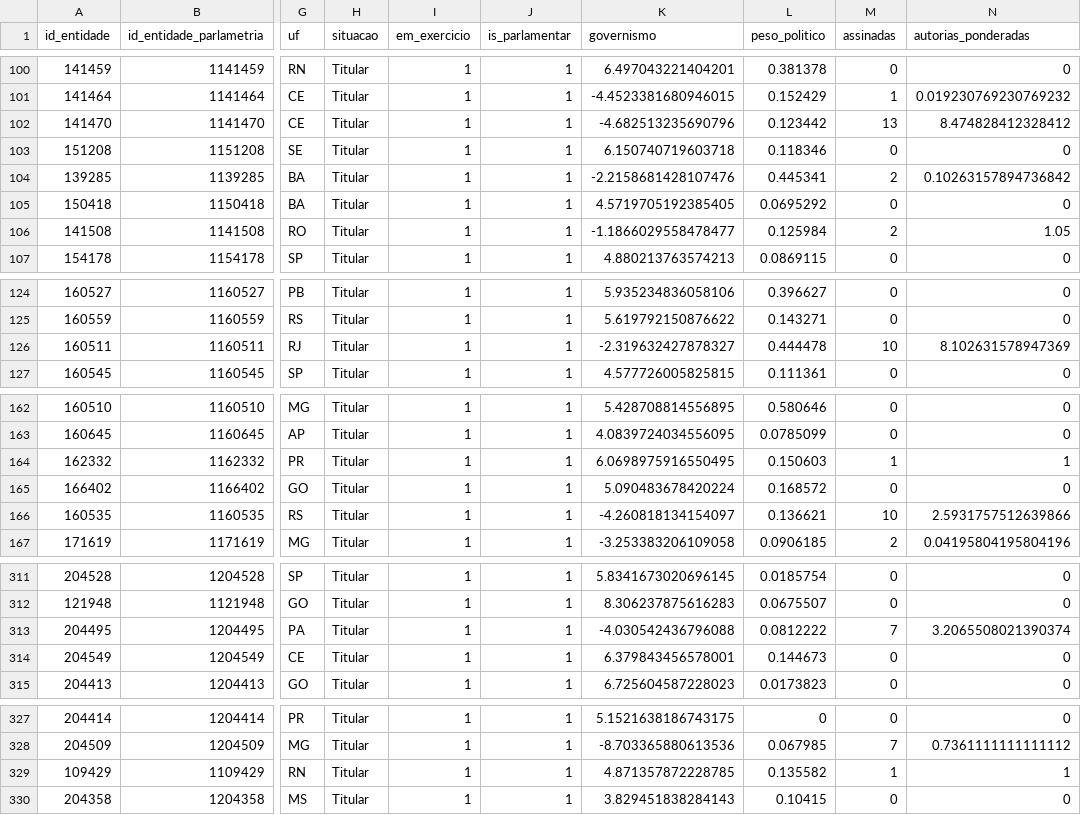
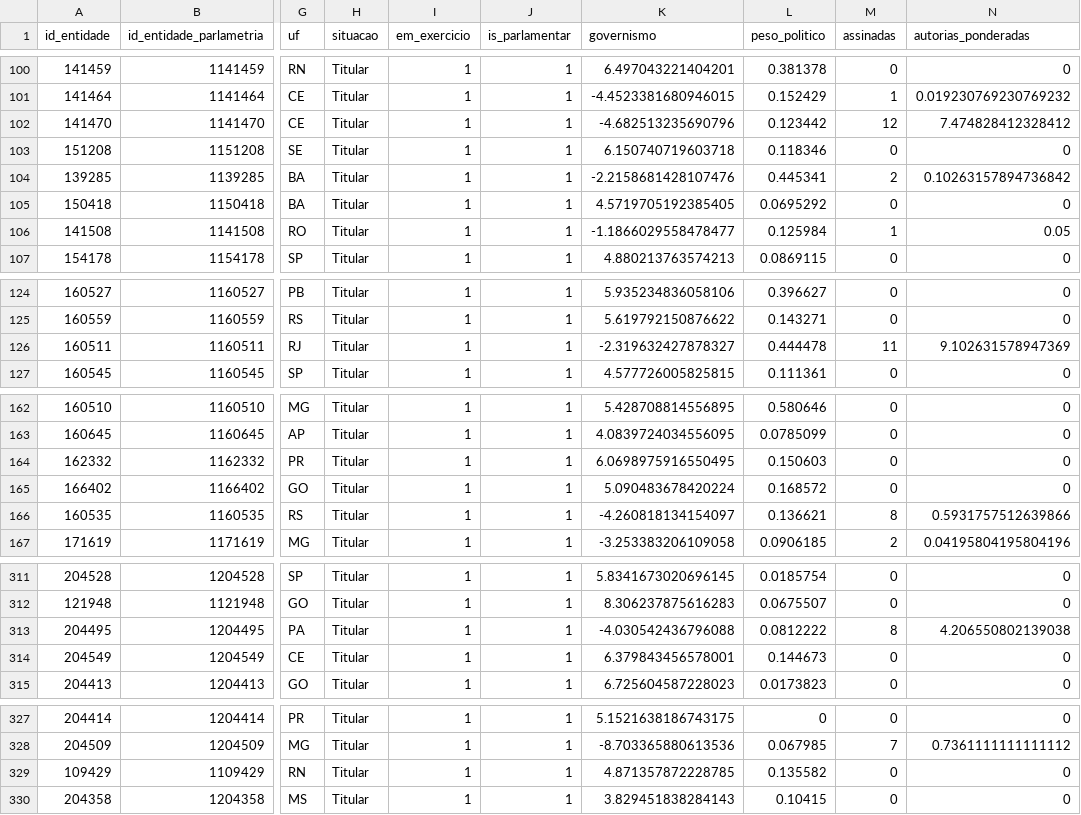
Before and after one commit to parlametria/relatorio-reacao-legislativo-ao-executivo, a CSV file: data/ready/autorias-resumo.csv, drawn as a sheet; only a part is shown, gaps mark what is left out; the diff covers the shown part only; the diff names each change by its address in the sheet, - before the commit and + after, or states it on an @@ line.

```diff
--- a/data/ready/autorias-resumo.csv
+++ b/data/ready/autorias-resumo.csv
-M102 (assinadas): 13
+M102 (assinadas): 12
-N102 (autorias_ponderadas): 8.474828412328412
+N102 (autorias_ponderadas): 7.474828412328412
-M106 (assinadas): 2
+M106 (assinadas): 1
-N106 (autorias_ponderadas): 1.05
+N106 (autorias_ponderadas): 0.05
-M126 (assinadas): 10
+M126 (assinadas): 11
-N126 (autorias_ponderadas): 8.102631578947369
+N126 (autorias_ponderadas): 9.102631578947369
-M164 (assinadas): 1
+M164 (assinadas): 0
-N164 (autorias_ponderadas): 1
+N164 (autorias_ponderadas): 0
-M166 (assinadas): 10
+M166 (assinadas): 8
-N166 (autorias_ponderadas): 2.5931757512639866
+N166 (autorias_ponderadas): 0.5931757512639866
-M313 (assinadas): 7
+M313 (assinadas): 8
-N313 (autorias_ponderadas): 3.2065508021390374
+N313 (autorias_ponderadas): 4.206550802139038
-M329 (assinadas): 1
+M329 (assinadas): 0
-N329 (autorias_ponderadas): 1
+N329 (autorias_ponderadas): 0
```
Also changed, not shown: 6 edited cells elsewhere in this file, data/ready/autorias-detalhes.csv, data/ready/proposicoes.csv, 9 other files.
